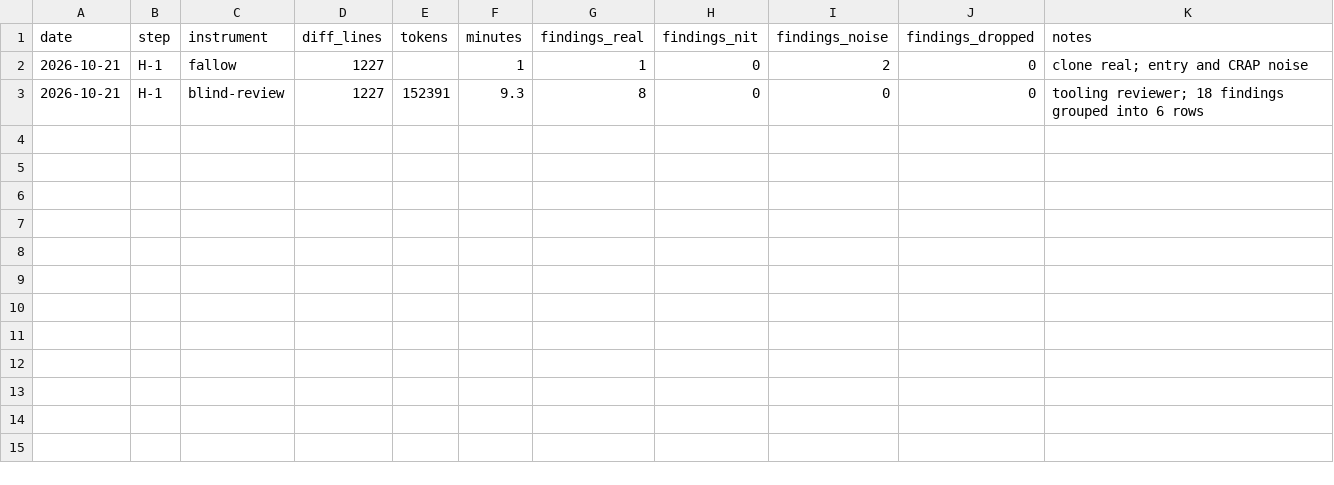
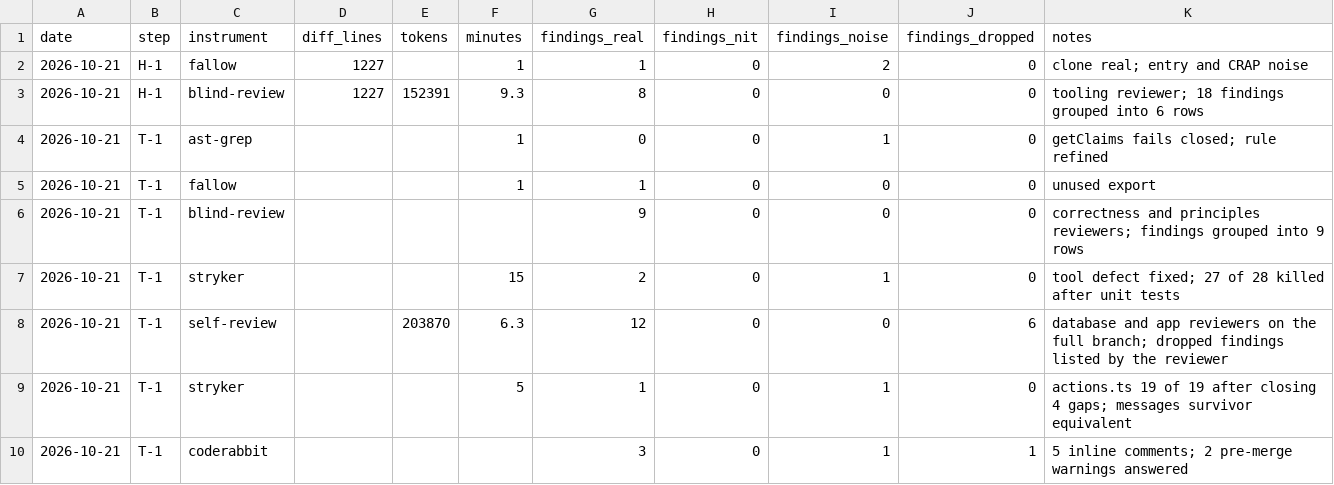
Before and after one commit to SnatchPlay/therapy-scheduling, a CSV file: .quality-trial/analysis/runs.csv, drawn as a sheet; the diff names each change by its address in the sheet, - before the commit and + after, or states it on an @@ line.

```diff
--- a/.quality-trial/analysis/runs.csv
+++ b/.quality-trial/analysis/runs.csv
+row 4: 2026-10-21 | T-1 | ast-grep |  |  | 1 | 0 | 0 | 1 | 0 | getClaims fails closed; rule refined
+row 5: 2026-10-21 | T-1 | fallow |  |  | 1 | 1 | 0 | 0 | 0 | unused export
+row 6: 2026-10-21 | T-1 | blind-review |  |  |  | 9 | 0 | 0 | 0 | correctness and principles reviewers; findings grouped into 9 rows
+row 7: 2026-10-21 | T-1 | stryker |  |  | 15 | 2 | 0 | 1 | 0 | tool defect fixed; 27 of 28 killed after unit tests
+row 8: 2026-10-21 | T-1 | self-review |  | 203870 | 6.3 | 12 | 0 | 0 | 6 | database and app reviewers on the full branch; dropped findings listed by the reviewer
+row 9: 2026-10-21 | T-1 | stryker |  |  | 5 | 1 | 0 | 1 | 0 | actions.ts 19 of 19 after closing 4 gaps; messages survivor equivalent
+row 10: 2026-10-21 | T-1 | coderabbit |  |  |  | 3 | 0 | 1 | 1 | 5 inline comments; 2 pre-merge warnings answered
```
Also changed, not shown: .quality-trial/analysis/findings-classified.csv, 20 other files.
